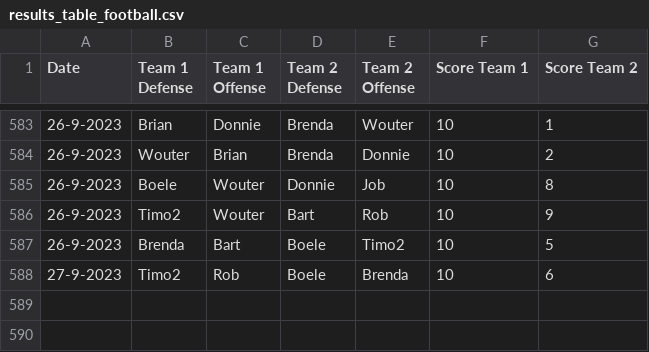
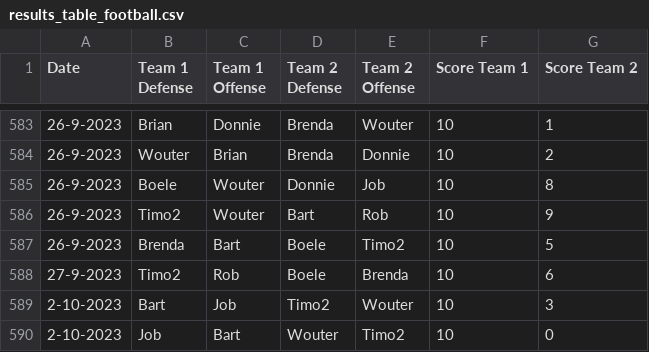
Before and after one commit to BartvonMeijenfeldt/fussball_rankings, a CSV file: results_table_football.csv, drawn as a sheet; only a part is shown, gaps mark what is left out.

```diff
--- a/results_table_football.csv
+++ b/results_table_football.csv
@@ -588 +588,3 @@ Date,Team 1 Defense,Team 1 Offense,Team 2 Defense,Team 2 Offense,Score Team 1,Sc
 27-9-2023,Timo2,Rob,Boele,Brenda,10,6
+2-10-2023,Bart,Job,Timo2,Wouter,10,3
+2-10-2023,Job,Bart,Wouter,Timo2,10,0
```
Also changed, not shown: beta_ratings.csv, calculations.csv, 1 other file.
